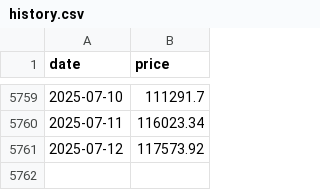
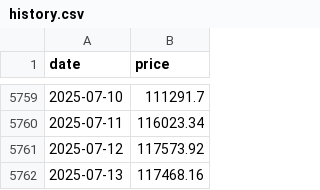
Before and after one commit to 2attendant-Witt0-2Founding-spruce/what-if-btc, a CSV file: src/data/history.csv, drawn as a sheet; only a part is shown, gaps mark what is left out; the diff names each change by its address in the sheet, - before the commit and + after, or states it on an @@ line.

```diff
--- a/src/data/history.csv
+++ b/src/data/history.csv
+row 5762: 2025-07-13 | 117468.16
```
Also changed, not shown: 1 other file.
